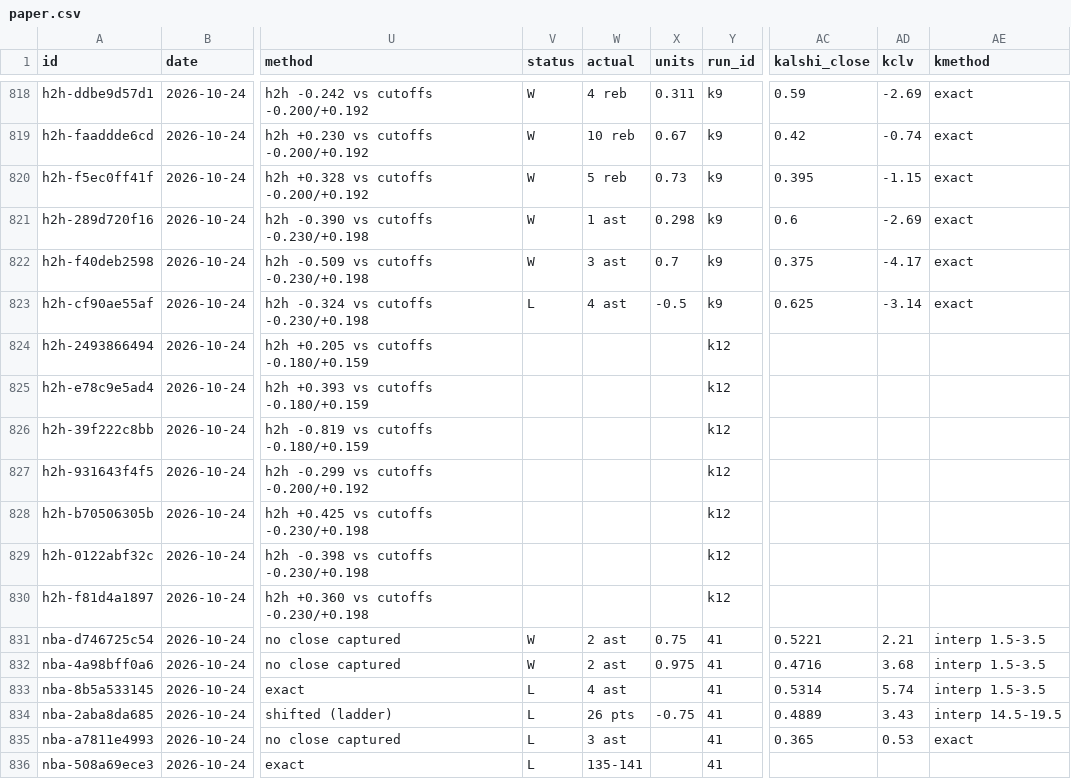
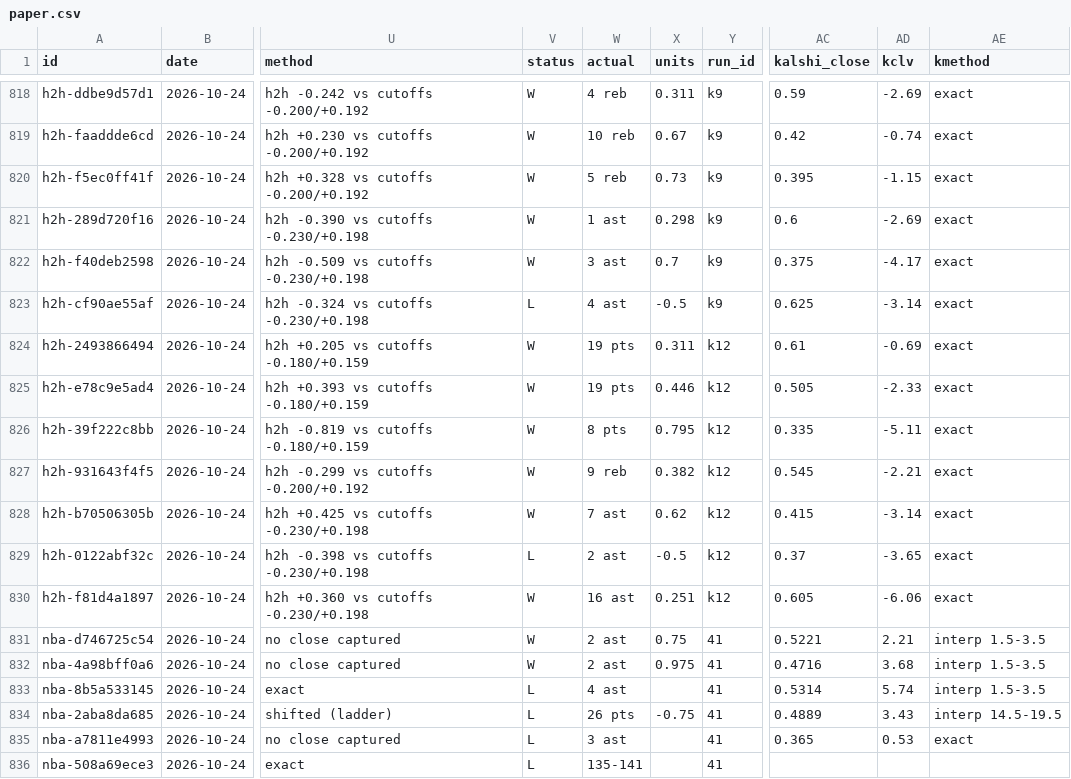
Before and after one commit to grahambirch99/closing-line-club, a CSV file: data/nba/paper.csv, drawn as a sheet; only a part is shown, gaps mark what is left out; the diff covers the shown part only; the diff names each change by its address in the sheet, - before the commit and + after, or states it on an @@ line.

```diff
--- a/data/nba/paper.csv
+++ b/data/nba/paper.csv
-V824:V828 (status): (empty)
+V824:V828 (status): W
-W824:W825 (actual): (empty)
+W824:W825 (actual): 19 pts
-X824 (units): (empty)
+X824 (units): 0.311
-AC824 (kalshi_close): (empty)
+AC824 (kalshi_close): 0.61
-AD824 (kclv): (empty)
+AD824 (kclv): -0.69
-AE824:AE830 (kmethod): (empty)
+AE824:AE830 (kmethod): exact
-X825 (units): (empty)
+X825 (units): 0.446
-AC825 (kalshi_close): (empty)
+AC825 (kalshi_close): 0.505
-AD825 (kclv): (empty)
+AD825 (kclv): -2.33
-W826 (actual): (empty)
+W826 (actual): 8 pts
-X826 (units): (empty)
+X826 (units): 0.795
-AC826 (kalshi_close): (empty)
+AC826 (kalshi_close): 0.335
-AD826 (kclv): (empty)
+AD826 (kclv): -5.11
-W827 (actual): (empty)
+W827 (actual): 9 reb
-X827 (units): (empty)
+X827 (units): 0.382
-AC827 (kalshi_close): (empty)
+AC827 (kalshi_close): 0.545
-AD827 (kclv): (empty)
+AD827 (kclv): -2.21
-W828 (actual): (empty)
+W828 (actual): 7 ast
-X828 (units): (empty)
+X828 (units): 0.62
-AC828 (kalshi_close): (empty)
+AC828 (kalshi_close): 0.415
-AD828 (kclv): (empty)
+AD828 (kclv): -3.14
-V829 (status): (empty)
+V829 (status): L
-W829 (actual): (empty)
+W829 (actual): 2 ast
-X829 (units): (empty)
+X829 (units): -0.5
-AC829 (kalshi_close): (empty)
+AC829 (kalshi_close): 0.37
-AD829 (kclv): (empty)
+AD829 (kclv): -3.65
-V830 (status): (empty)
+V830 (status): W
-W830 (actual): (empty)
+W830 (actual): 16 ast
-X830 (units): (empty)
+X830 (units): 0.251
-AC830 (kalshi_close): (empty)
+AC830 (kalshi_close): 0.605
-AD830 (kclv): (empty)
+AD830 (kclv): -6.06
```
Also changed, not shown: 124 edited cells elsewhere in this file, 1 other file.
